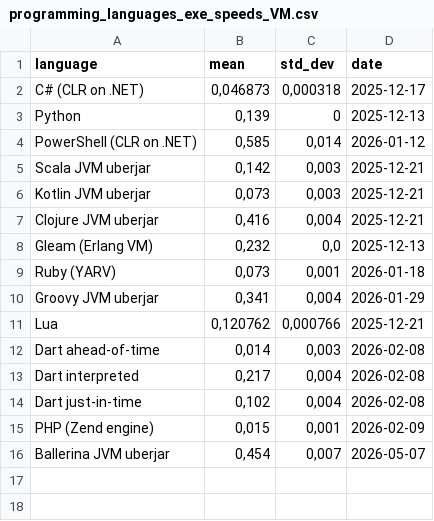
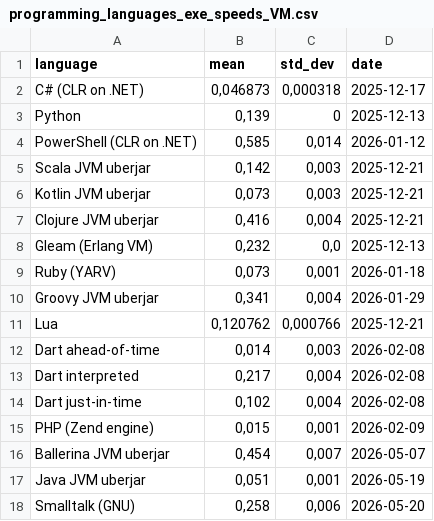
Before and after one commit to practicalcomputerscience/MicrobenchmarkGPHLlanguages, a CSV file: 02 - execution times/programming_languages_exe_speeds_VM.csv, drawn as a sheet; the diff names each change by its address in the sheet, - before the commit and + after, or states it on an @@ line.

```diff
--- a/02 - execution times/programming_languages_exe_speeds_VM.csv
+++ b/02 - execution times/programming_languages_exe_speeds_VM.csv
+row 17: Java JVM uberjar | 0,051 | 0,001 | 2026-05-19
+row 18: Smalltalk (GNU) | 0,258 | 0,006 | 2026-05-20
```
Also changed, not shown: 02 - execution times/programming_languages_exe_speeds.csv, 4 other files.
